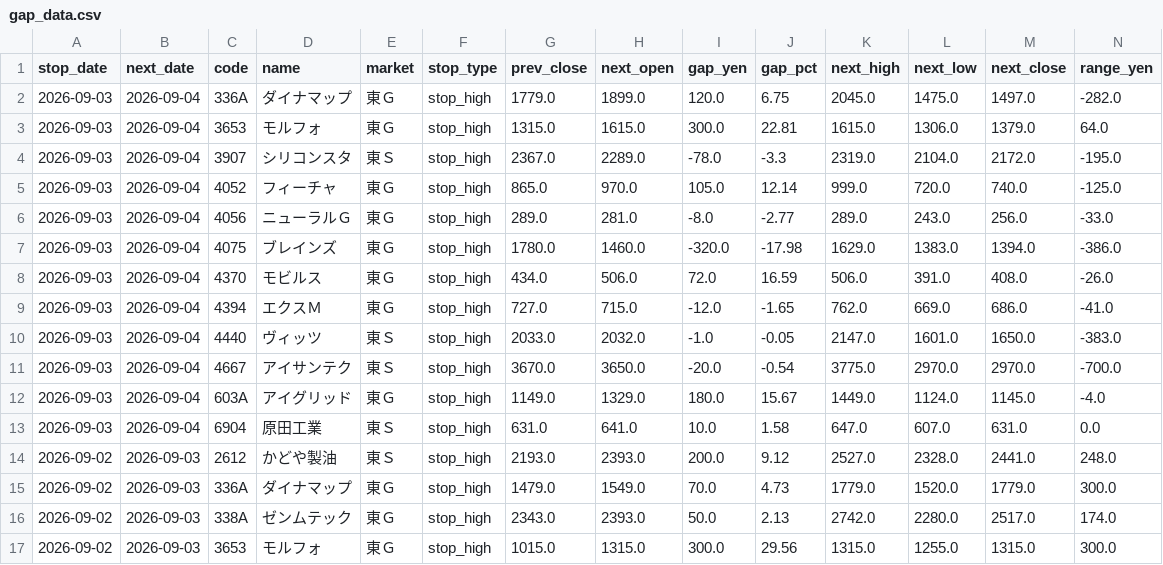
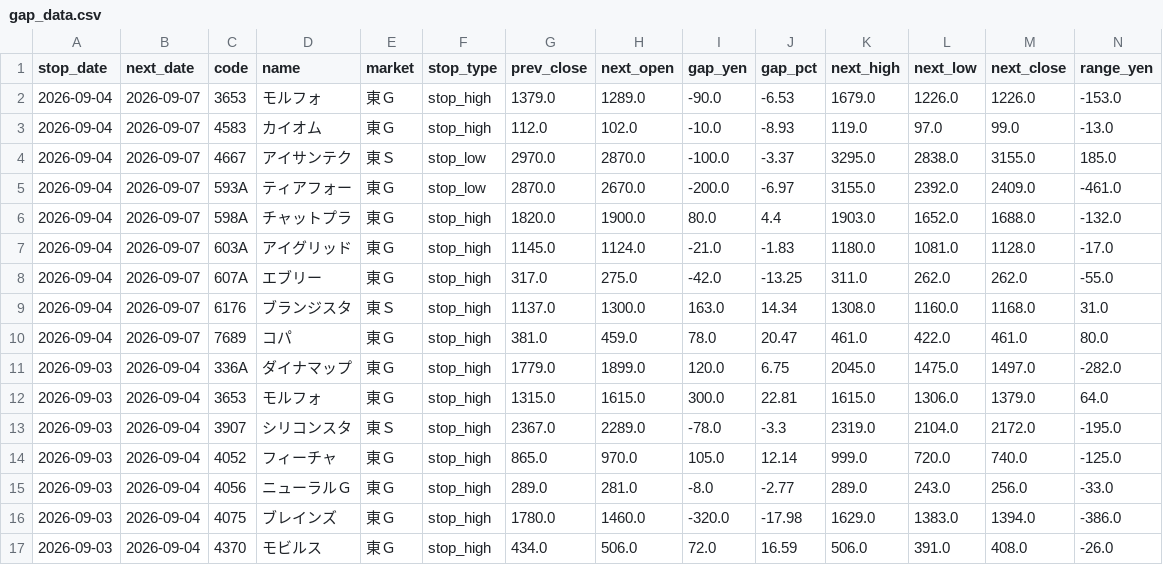
Before and after one commit to jpn-x/stop-gap-analysis, a CSV file: data/gap_data.csv, drawn as a sheet; only a part is shown; the shorter side is filled out with more unchanged rows; rows hold the shown columns only; the diff names each change by its address in the sheet, - before the commit and + after, or states it on an @@ line.

```diff
--- a/data/gap_data.csv
+++ b/data/gap_data.csv
+row 2: 2026-09-04 | 2026-09-07 | 3653 | モルフォ | 東Ｇ | stop_high | 1379.0 | 1289.0 | -90.0 | -6.53 | 1679.0 | 1226.0 | 1226.0 | -153.0
+row 3: 2026-09-04 | 2026-09-07 | 4583 | カイオム | 東Ｇ | stop_high | 112.0 | 102.0 | -10.0 | -8.93 | 119.0 | 97.0 | 99.0 | -13.0
+row 4: 2026-09-04 | 2026-09-07 | 4667 | アイサンテク | 東Ｓ | stop_low | 2970.0 | 2870.0 | -100.0 | -3.37 | 3295.0 | 2838.0 | 3155.0 | 185.0
+row 5: 2026-09-04 | 2026-09-07 | 593A | ティアフォー | 東Ｇ | stop_low | 2870.0 | 2670.0 | -200.0 | -6.97 | 3155.0 | 2392.0 | 2409.0 | -461.0
+row 6: 2026-09-04 | 2026-09-07 | 598A | チャットプラ | 東Ｇ | stop_high | 1820.0 | 1900.0 | 80.0 | 4.4 | 1903.0 | 1652.0 | 1688.0 | -132.0
+row 7: 2026-09-04 | 2026-09-07 | 603A | アイグリッド | 東Ｇ | stop_high | 1145.0 | 1124.0 | -21.0 | -1.83 | 1180.0 | 1081.0 | 1128.0 | -17.0
+row 8: 2026-09-04 | 2026-09-07 | 607A | エブリー | 東Ｇ | stop_high | 317.0 | 275.0 | -42.0 | -13.25 | 311.0 | 262.0 | 262.0 | -55.0
+row 9: 2026-09-04 | 2026-09-07 | 6176 | ブランジスタ | 東Ｓ | stop_high | 1137.0 | 1300.0 | 163.0 | 14.34 | 1308.0 | 1160.0 | 1168.0 | 31.0
+row 10: 2026-09-04 | 2026-09-07 | 7689 | コパ | 東Ｇ | stop_high | 381.0 | 459.0 | 78.0 | 20.47 | 461.0 | 422.0 | 461.0 | 80.0
```
